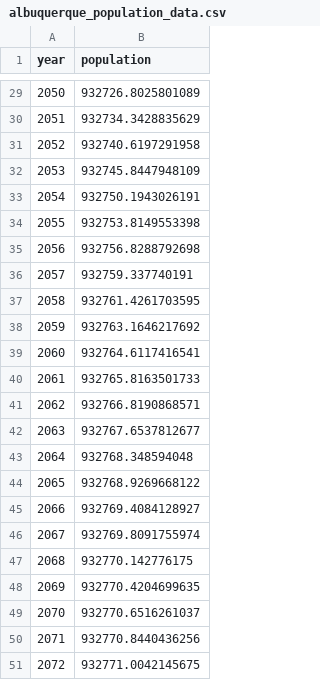
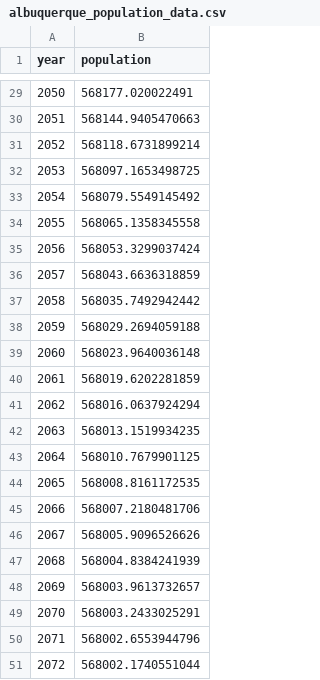
Before and after one commit to EulerPascal404/M3Practice, a CSV file: albuquerque_population_data.csv, drawn as a sheet; only a part is shown, gaps mark what is left out; the diff covers the shown part only.

```diff
--- a/albuquerque_population_data.csv
+++ b/albuquerque_population_data.csv
@@ -29,23 +29,23 @@ year,population
-2050,932726.8025801089
-2051,932734.3428835629
-2052,932740.6197291958
-2053,932745.8447948109
-2054,932750.1943026191
-2055,932753.8149553398
-2056,932756.8288792698
-2057,932759.337740191
-2058,932761.4261703595
-2059,932763.1646217692
-2060,932764.6117416541
-2061,932765.8163501733
-2062,932766.8190868571
-2063,932767.6537812677
-2064,932768.348594048
-2065,932768.9269668122
-2066,932769.4084128927
-2067,932769.8091755974
-2068,932770.142776175
-2069,932770.4204699635
-2070,932770.6516261037
-2071,932770.8440436256
-2072,932771.0042145675
+2050,568177.020022491
+2051,568144.9405470663
+2052,568118.6731899214
+2053,568097.1653498725
+2054,568079.5549145492
+2055,568065.1358345558
+2056,568053.3299037424
+2057,568043.6636318859
+2058,568035.7492942442
+2059,568029.2694059188
+2060,568023.9640036148
+2061,568019.6202281859
+2062,568016.0637924294
+2063,568013.1519934235
+2064,568010.7679901125
+2065,568008.8161172535
+2066,568007.2180481706
+2067,568005.9096526626
+2068,568004.8384241939
+2069,568003.9613732657
+2070,568003.2433025291
+2071,568002.6553944796
+2072,568002.1740551044
```
Also changed, not shown: 27 edited cells elsewhere in this file, seattle_population_data.csv, 1 other file.
